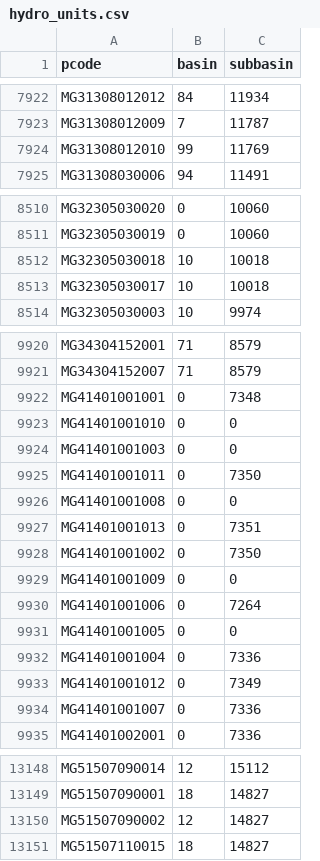
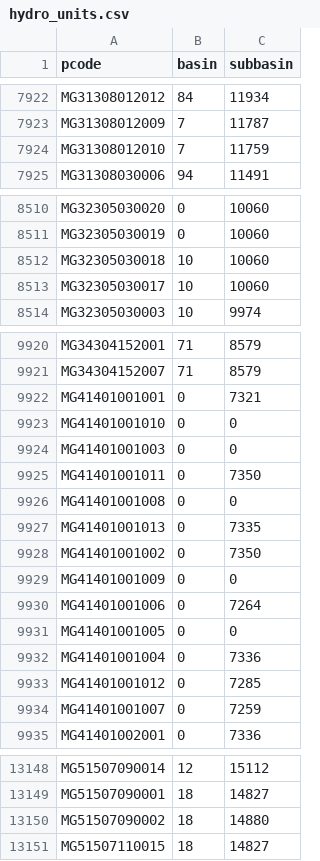
Before and after one commit to arofarmbio-create/Makyclimat, a CSV file: data/mdg/hydro_units.csv, drawn as a sheet; only a part is shown, gaps mark what is left out; the diff covers the shown part only.

```diff
--- a/data/mdg/hydro_units.csv
+++ b/data/mdg/hydro_units.csv
@@ -7923,3 +7923,3 @@ MG31308012012,84,11934
 MG31308012009,7,11787
-MG31308012010,99,11769
+MG31308012010,7,11759
 MG31308030006,94,11491
@@ -8511,4 +8511,4 @@ MG32305030020,0,10060
 MG32305030019,0,10060
-MG32305030018,10,10018
-MG32305030017,10,10018
+MG32305030018,10,10060
+MG32305030017,10,10060
 MG32305030003,10,9974
@@ -9921,3 +9921,3 @@ MG34304152001,71,8579
 MG34304152007,71,8579
-MG41401001001,0,7348
+MG41401001001,0,7321
 MG41401001010,0,0
@@ -9926,3 +9926,3 @@ MG41401001011,0,7350
 MG41401001008,0,0
-MG41401001013,0,7351
+MG41401001013,0,7335
 MG41401001002,0,7350
@@ -9932,4 +9932,4 @@ MG41401001005,0,0
 MG41401001004,0,7336
-MG41401001012,0,7349
-MG41401001007,0,7336
+MG41401001012,0,7285
+MG41401001007,0,7259
 MG41401002001,0,7336
@@ -13149,3 +13149,3 @@ MG51507090014,12,15112
 MG51507090001,18,14827
-MG51507090002,12,14827
+MG51507090002,18,14880
 MG51507110015,18,14827
```
Also changed, not shown: 107 edited cells elsewhere in this file, 5 other files.
